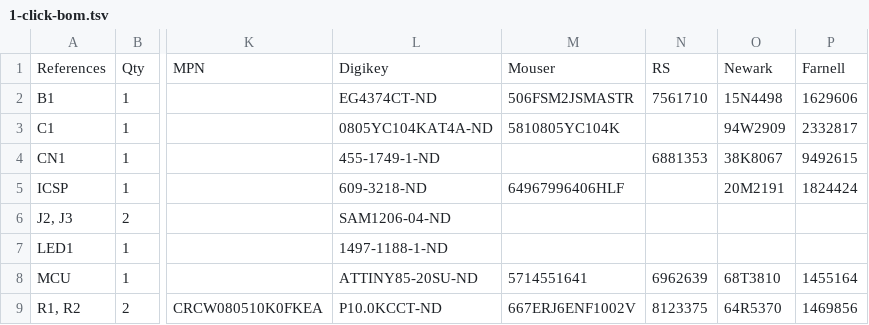
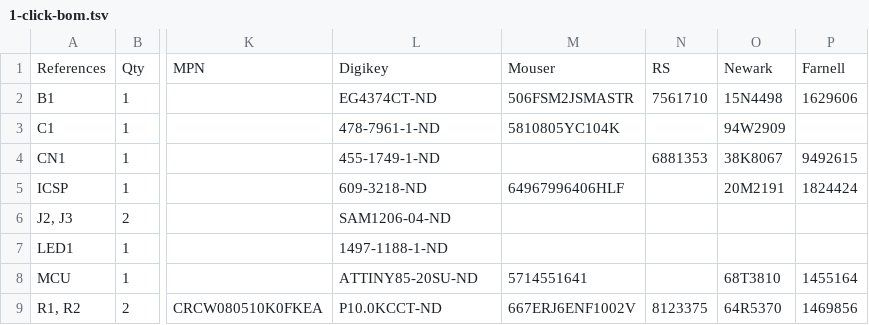
Before and after one commit to UDXS/Arduitsy, a TSV file: 1-click-bom.tsv, drawn as a sheet; only a part is shown, gaps mark what is left out; the diff names each change by its address in the sheet, - before the commit and + after, or states it on an @@ line.

Commit message:
Update 1-click-bom.tsv

```diff
--- a/1-click-bom.tsv
+++ b/1-click-bom.tsv
-L3: 0805YC104KAT4A-ND
+L3: 478-7961-1-ND
-P3: 2332817
+P3: (empty)
-N8: 6962639
+N8: (empty)
```
